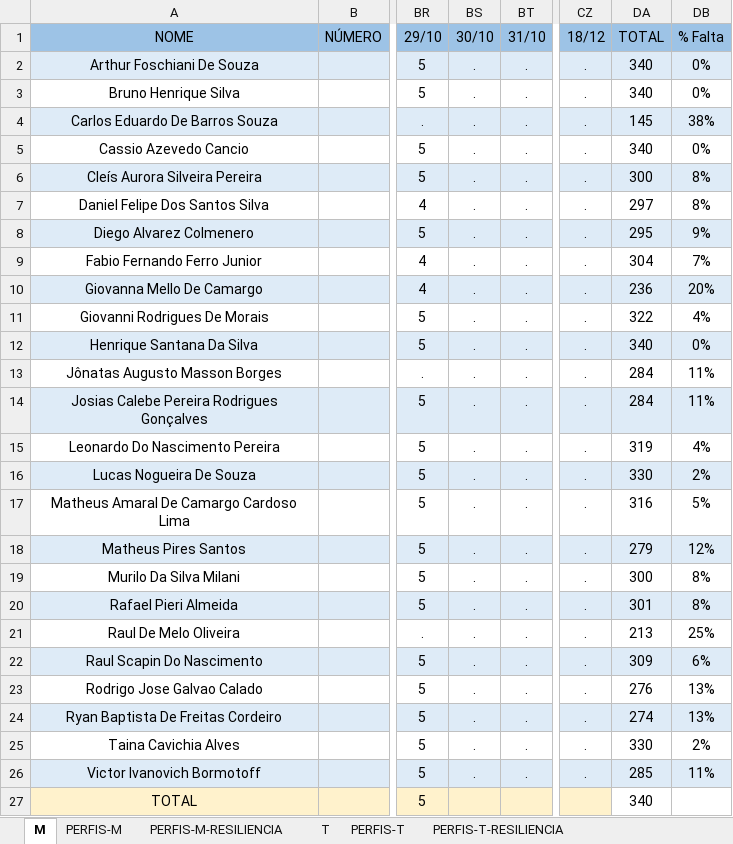
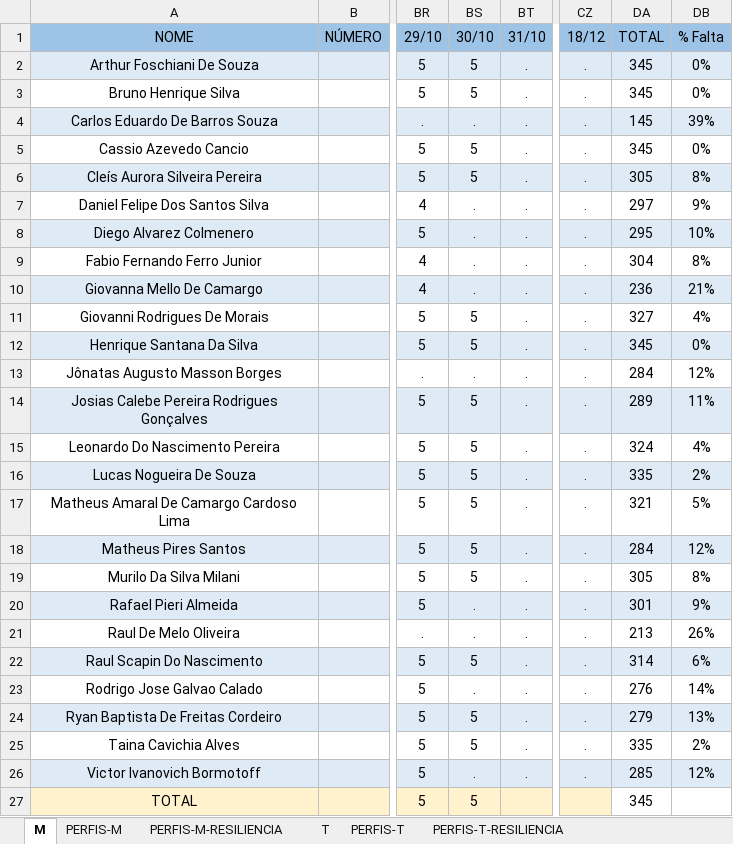
Before and after one commit to corujasdevbr/senai-desenvolvimento-2s2019, an Excel workbook: organizacao/presencas.xlsx, sheet M, drawn as a sheet; only a part is shown, gaps mark what is left out; values as stored, in another font and other column widths than the file's, no borders; the diff names each change by its address in the sheet, - before the commit and + after, or states it on an @@ line.

Commit message:
presencas

```diff
--- a/organizacao/presencas.xlsx (sheet M)
+++ b/organizacao/presencas.xlsx (sheet M)
-BS2:BS3 (30/10): .
+BS2:BS3 (30/10): 5
-DA2:DA3 (TOTAL): 340
+DA2:DA3 (TOTAL): 345
-DB4 (% Falta): 38%
+DB4 (% Falta): 39%
-BS5:BS6 (30/10): .
+BS5:BS6 (30/10): 5
-DA5 (TOTAL): 340
+DA5 (TOTAL): 345
-DA6 (TOTAL): 300
+DA6 (TOTAL): 305
-DB7 (% Falta): 8%
+DB7 (% Falta): 9%
-DB8 (% Falta): 9%
+DB8 (% Falta): 10%
-DB9 (% Falta): 7%
+DB9 (% Falta): 8%
-DB10 (% Falta): 20%
+DB10 (% Falta): 21%
-BS11:BS12 (30/10): .
+BS11:BS12 (30/10): 5
-DA11 (TOTAL): 322
+DA11 (TOTAL): 327
-DA12 (TOTAL): 340
+DA12 (TOTAL): 345
-DB13 (% Falta): 11%
+DB13 (% Falta): 12%
-BS14:BS19 (30/10): .
+BS14:BS19 (30/10): 5
-DA14 (TOTAL): 284
+DA14 (TOTAL): 289
-DA15 (TOTAL): 319
+DA15 (TOTAL): 324
-DA16 (TOTAL): 330
+DA16 (TOTAL): 335
-DA17 (TOTAL): 316
+DA17 (TOTAL): 321
-DA18 (TOTAL): 279
+DA18 (TOTAL): 284
-DA19 (TOTAL): 300
+DA19 (TOTAL): 305
-DB20 (% Falta): 8%
+DB20 (% Falta): 9%
-DB21 (% Falta): 25%
+DB21 (% Falta): 26%
-BS22 (30/10): .
+BS22 (30/10): 5
-DA22 (TOTAL): 309
+DA22 (TOTAL): 314
-DB23 (% Falta): 13%
+DB23 (% Falta): 14%
-BS24:BS25 (30/10): .
+BS24:BS25 (30/10): 5
-DA24 (TOTAL): 274
+DA24 (TOTAL): 279
-DA25 (TOTAL): 330
+DA25 (TOTAL): 335
-DB26 (% Falta): 11%
+DB26 (% Falta): 12%
-BS27 (30/10): (empty)
+BS27 (30/10): 5
-DA27 (TOTAL): 340
+DA27 (TOTAL): 345
```
